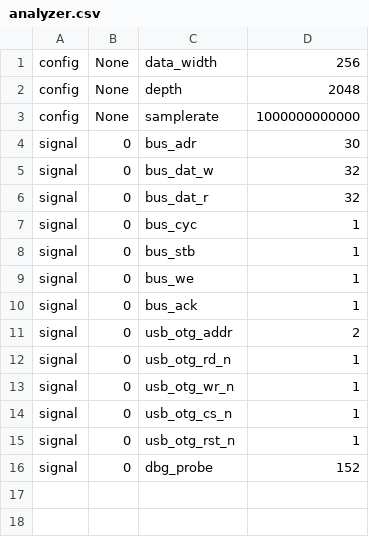
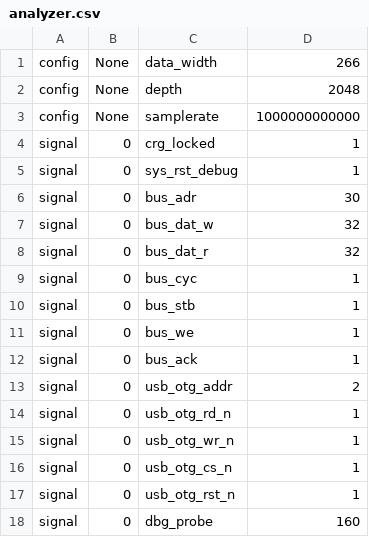
Before and after one commit to SemperSupra/DE2-115, a CSV file: analyzer.csv, drawn as a sheet.

```diff
--- a/analyzer.csv
+++ b/analyzer.csv
@@ -1,4 +1,6 @@
-config,None,data_width,256
+config,None,data_width,266
 config,None,depth,2048
 config,None,samplerate,1000000000000
+signal,0,crg_locked,1
+signal,0,sys_rst_debug,1
 signal,0,bus_adr,30
@@ -15,2 +17,2 @@ signal,0,usb_otg_cs_n,1
 signal,0,usb_otg_rst_n,1
-signal,0,dbg_probe,152
+signal,0,dbg_probe,160
```
Also changed, not shown: 10 other files.
